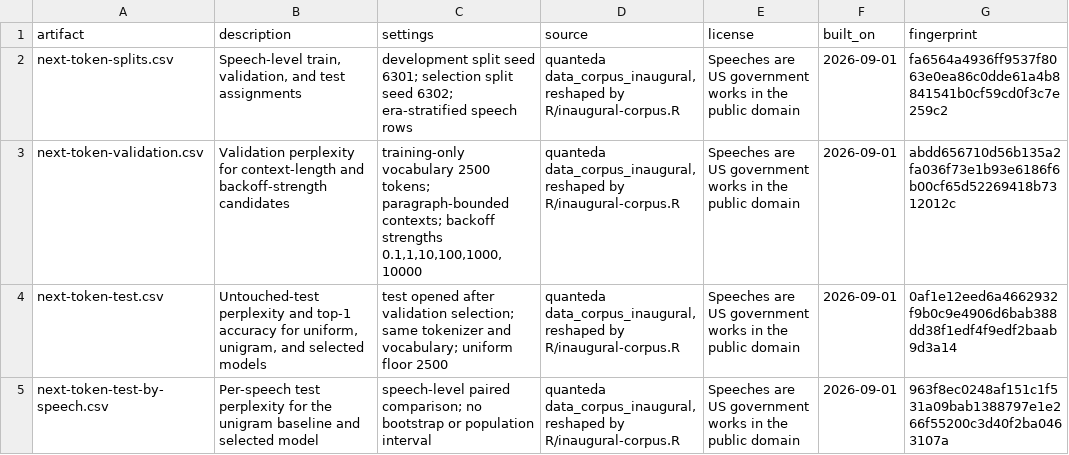
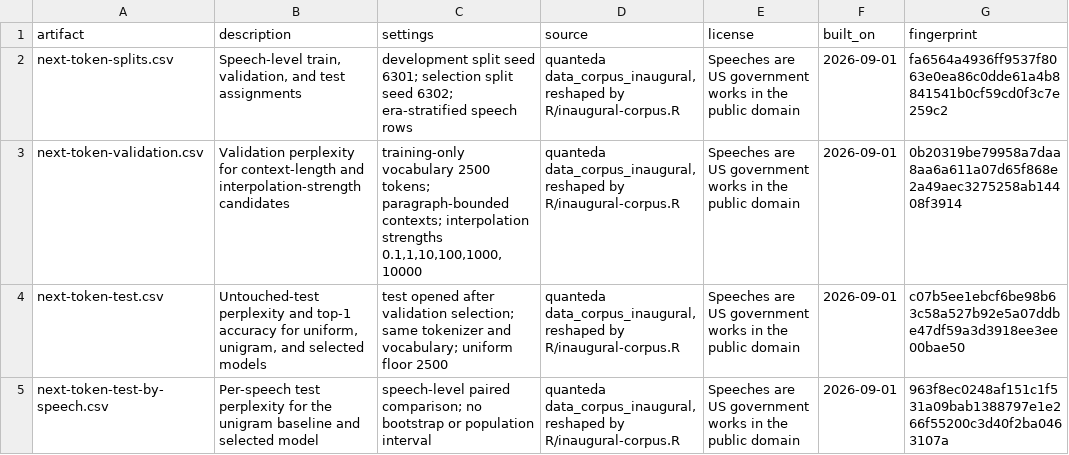
Before and after one commit to farach/periodic_table_nlp, a CSV file: data/inaugural/next-token-study-metadata.csv, drawn as a sheet.

```diff
--- a/data/inaugural/next-token-study-metadata.csv
+++ b/data/inaugural/next-token-study-metadata.csv
@@ -2,4 +2,4 @@ artifact,description,settings,source,license,built_on,fingerprint
 next-token-splits.csv,"Speech-level train, validation, and test assignments",development split seed 6301; selection split seed 6302; era-stratified speech rows,"quanteda data_corpus_inaugural, reshaped by R/inaugural-corpus.R",Speeches are US government works in the public domain,2026-09-01,fa6564a4936ff9537f8063e0ea86c0dde61a4b8841541b0cf59cd0f3c7e259c2
-next-token-validation.csv,Validation perplexity for context-length and backoff-strength candidates,"training-only vocabulary 2500 tokens; paragraph-bounded contexts; backoff strengths 0.1,1,10,100,1000,10000","quanteda data_corpus_inaugural, reshaped by R/inaugural-corpus.R",Speeches are US government works in the public domain,2026-09-01,abdd656710d56b135a2fa036f73e1b93e6186f6b00cf65d52269418b7312012c
-next-token-test.csv,"Untouched-test perplexity and top-1 accuracy for uniform, unigram, and selected models",test opened after validation selection; same tokenizer and vocabulary; uniform floor 2500,"quanteda data_corpus_inaugural, reshaped by R/inaugural-corpus.R",Speeches are US government works in the public domain,2026-09-01,0af1e12eed6a4662932f9b0c9e4906d6bab388dd38f1edf4f9edf2baab9d3a14
+next-token-validation.csv,Validation perplexity for context-length and interpolation-strength candidates,"training-only vocabulary 2500 tokens; paragraph-bounded contexts; interpolation strengths 0.1,1,10,100,1000,10000","quanteda data_corpus_inaugural, reshaped by R/inaugural-corpus.R",Speeches are US government works in the public domain,2026-09-01,0b20319be79958a7daa8aa6a611a07d65f868e2a49aec3275258ab14408f3914
+next-token-test.csv,"Untouched-test perplexity and top-1 accuracy for uniform, unigram, and selected models",test opened after validation selection; same tokenizer and vocabulary; uniform floor 2500,"quanteda data_corpus_inaugural, reshaped by R/inaugural-corpus.R",Speeches are US government works in the public domain,2026-09-01,c07b5ee1ebcf6be98b63c58a527b92e5a07ddbe47df59a3d3918ee3ee00bae50
 next-token-test-by-speech.csv,Per-speech test perplexity for the unigram baseline and selected model,speech-level paired comparison; no bootstrap or population interval,"quanteda data_corpus_inaugural, reshaped by R/inaugural-corpus.R",Speeches are US government works in the public domain,2026-09-01,963f8ec0248af151c1f531a09bab1388797e1e266f55200c3d40f2ba0463107a
```
Also changed, not shown: data/inaugural/next-token-test.csv, data/inaugural/next-token-validation.csv, 10 other files.
